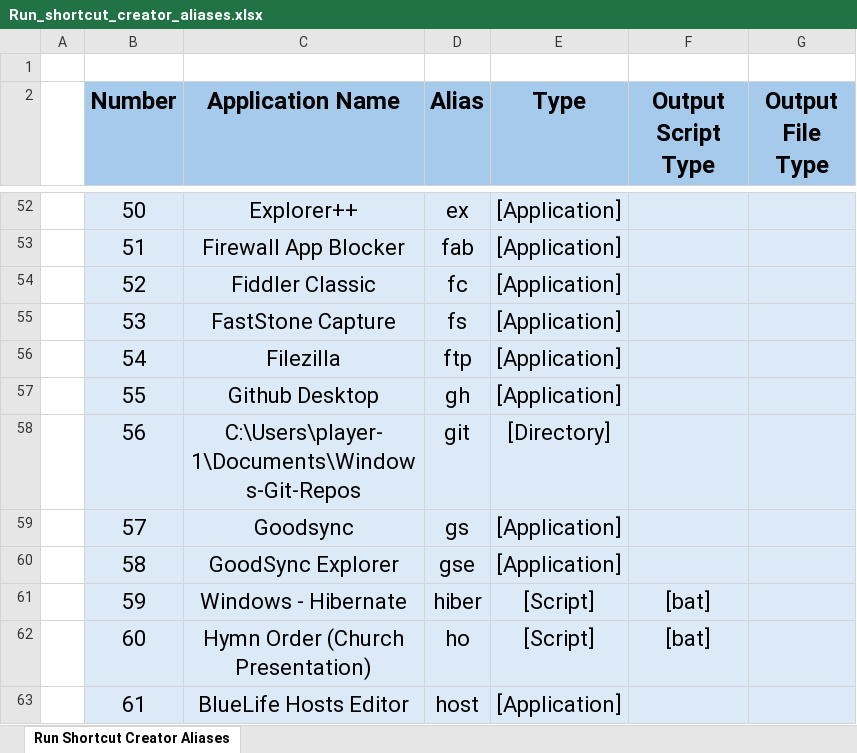
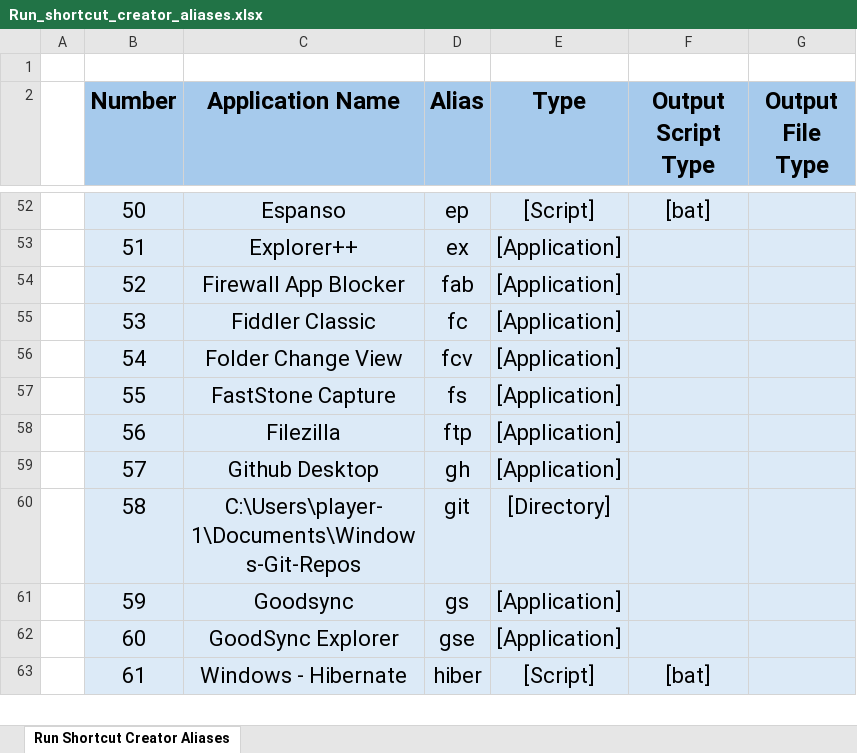
Before and after one commit to plr7edu/win-t, an Excel workbook: Database/Run_shortcut_creator_aliases.xlsx, sheet Run Shortcut Creator Aliases, drawn as a sheet; only a part is shown, gaps mark what is left out; values as stored, in another font and other column widths than the file's, no borders; the diff covers the shown part only; the diff names each change by its address in the sheet, - before the commit and + after, or states it on an @@ line.

Commit message:
Repo Update: 2024-07-19 20:11:42

```diff
--- a/Database/Run_shortcut_creator_aliases.xlsx (sheet Run Shortcut Creator Aliases)
+++ b/Database/Run_shortcut_creator_aliases.xlsx (sheet Run Shortcut Creator Aliases)
-C52 (Application Name): Explorer++
+C52 (Application Name): Espanso
-D52 (Alias): ex
+D52 (Alias): ep
-E52 (Type): [Application]
+E52 (Type): [Script]
-F52 (Output Script Type): (empty)
+F52 (Output Script Type): [bat]
-C53 (Application Name): Firewall App Blocker
+C53 (Application Name): Explorer++
-D53 (Alias): fab
+D53 (Alias): ex
-C54 (Application Name): Fiddler Classic
+C54 (Application Name): Firewall App Blocker
-D54 (Alias): fc
+D54 (Alias): fab
-C55 (Application Name): FastStone Capture
+C55 (Application Name): Fiddler Classic
-D55 (Alias): fs
+D55 (Alias): fc
-C56 (Application Name): Filezilla
+C56 (Application Name): Folder Change View
-D56 (Alias): ftp
+D56 (Alias): fcv
-C57 (Application Name): Github Desktop
+C57 (Application Name): FastStone Capture
-D57 (Alias): gh
+D57 (Alias): fs
-C58 (Application Name): C:\Users\player-1\Documents\Windows-Git-Repos
+C58 (Application Name): Filezilla
-D58 (Alias): git
+D58 (Alias): ftp
-E58 (Type): [Directory]
+E58 (Type): [Application]
-C59 (Application Name): Goodsync
+C59 (Application Name): Github Desktop
-D59 (Alias): gs
+D59 (Alias): gh
-C60 (Application Name): GoodSync Explorer
+C60 (Application Name): C:\Users\player-1\Documents\Windows-Git-Repos
-D60 (Alias): gse
+D60 (Alias): git
-E60 (Type): [Application]
+E60 (Type): [Directory]
-C61 (Application Name): Windows - Hibernate
+C61 (Application Name): Goodsync
-D61 (Alias): hiber
+D61 (Alias): gs
-E61:E62 (Type): [Script]
+E61:E62 (Type): [Application]
-F61:F62 (Output Script Type): [bat]
+F61:F62 (Output Script Type): (empty)
-C62 (Application Name): Hymn Order (Church Presentation)
+C62 (Application Name): GoodSync Explorer
-D62 (Alias): ho
+D62 (Alias): gse
-C63 (Application Name): BlueLife Hosts Editor
+C63 (Application Name): Windows - Hibernate
-D63 (Alias): host
+D63 (Alias): hiber
-E63 (Type): [Application]
+E63 (Type): [Script]
-F63 (Output Script Type): (empty)
+F63 (Output Script Type): [bat]
```
Also changed, not shown: 8 added rows and 389 edited cells elsewhere in this sheet, 19 other files.
